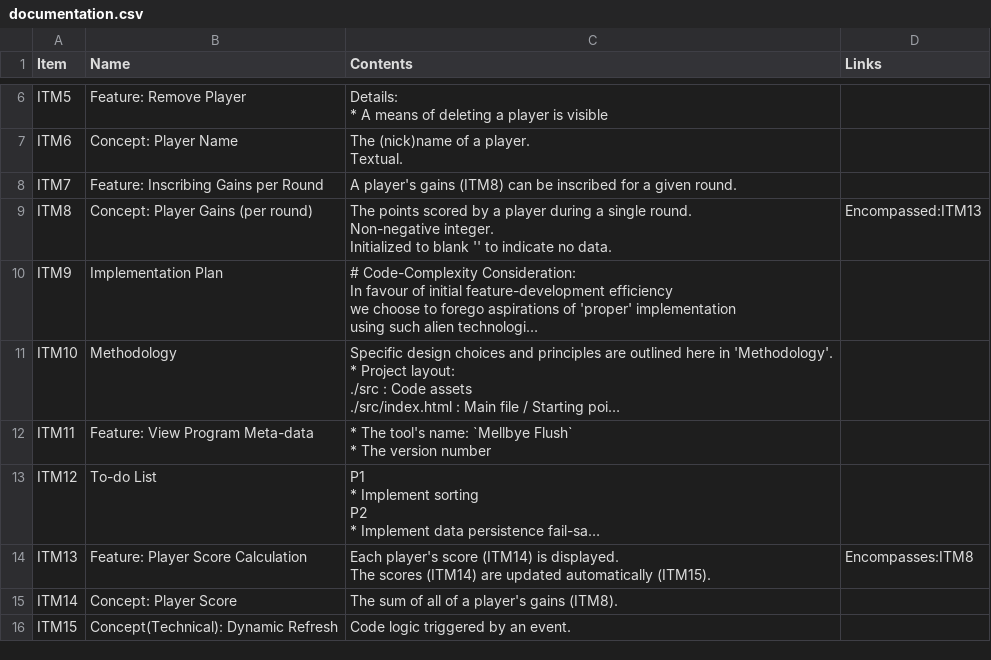
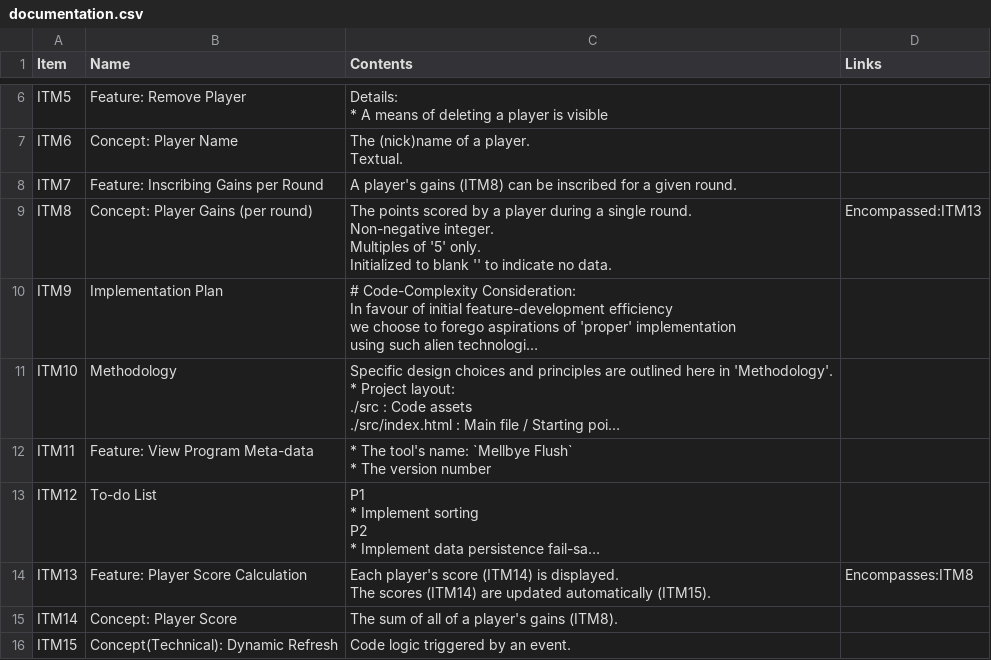
Before and after one commit to 122800/flush, a CSV file: documentation.csv, drawn as a sheet; only a part is shown, gaps mark what is left out; long unchanged cells end in …; ↵ is a line break in a cell; the diff names each change by its address in the sheet, - before the commit and + after, or states it on an @@ line.

Commit message:
html: Configure stepping value of 5 for gains (ITM8) input fields

```diff
--- a/documentation.csv
+++ b/documentation.csv
-C9 (Contents): …Non-negative integer. ↵ Initialized to…
+C9 (Contents): …Non-negative integer. ↵ Multiples of '5' only. ↵ Initialized to…
```
Also changed, not shown: 1 other file.
